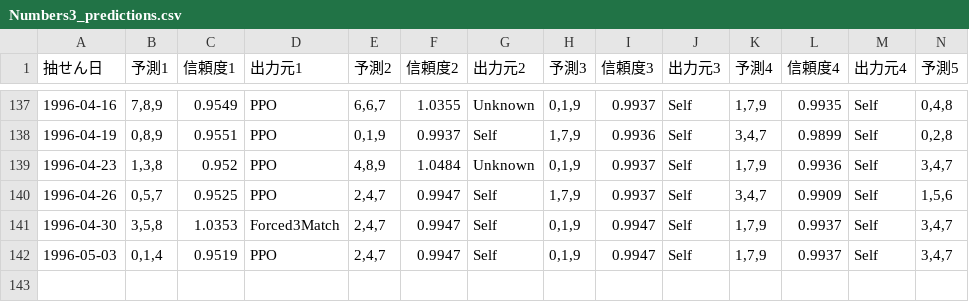
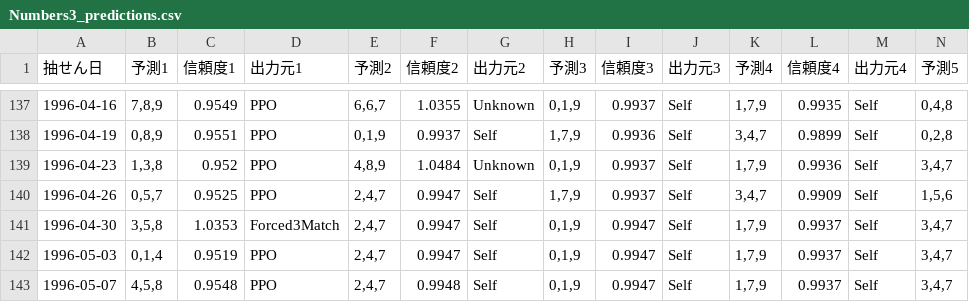
Before and after one commit to Joker7822/num3_v3, a CSV file: Numbers3_predictions.csv, drawn as a sheet; only a part is shown, gaps mark what is left out; rows hold the shown columns only; the diff names each change by its address in the sheet, - before the commit and + after, or states it on an @@ line.

```diff
--- a/Numbers3_predictions.csv
+++ b/Numbers3_predictions.csv
+row 143: 1996-05-07 | 4,5,8 | 0.9548 | PPO | 2,4,7 | 0.9948 | Self | 0,1,9 | 0.9947 | Self | 1,7,9 | 0.9937 | Self | 3,4,7
```
